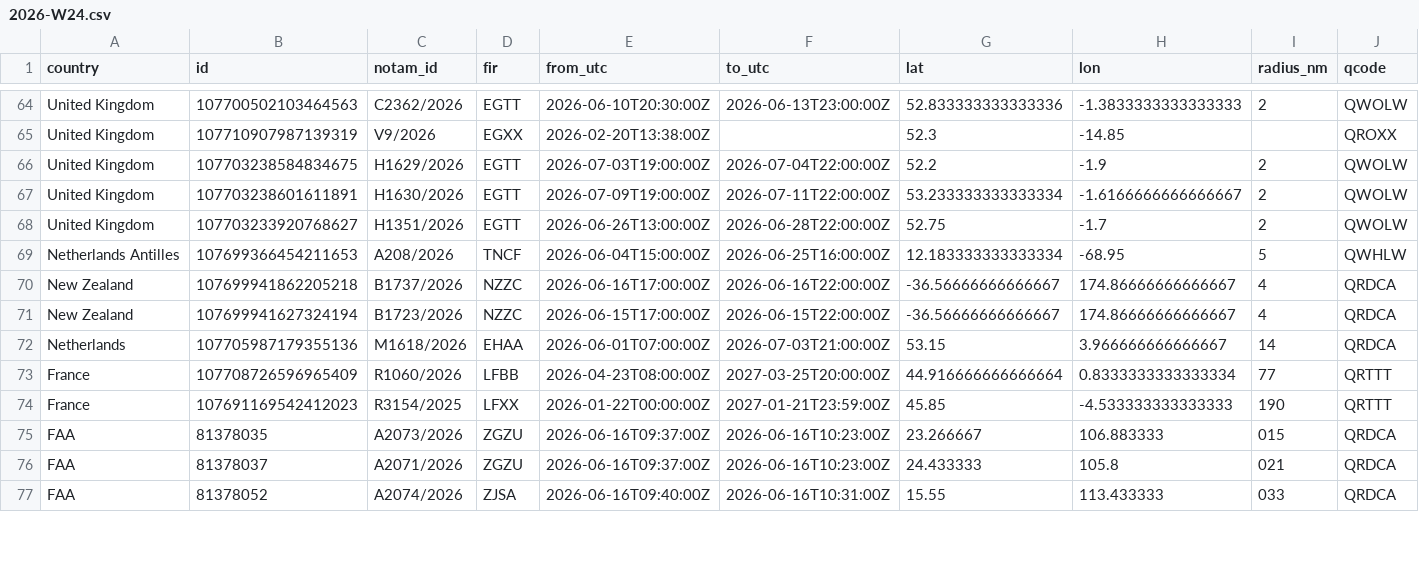
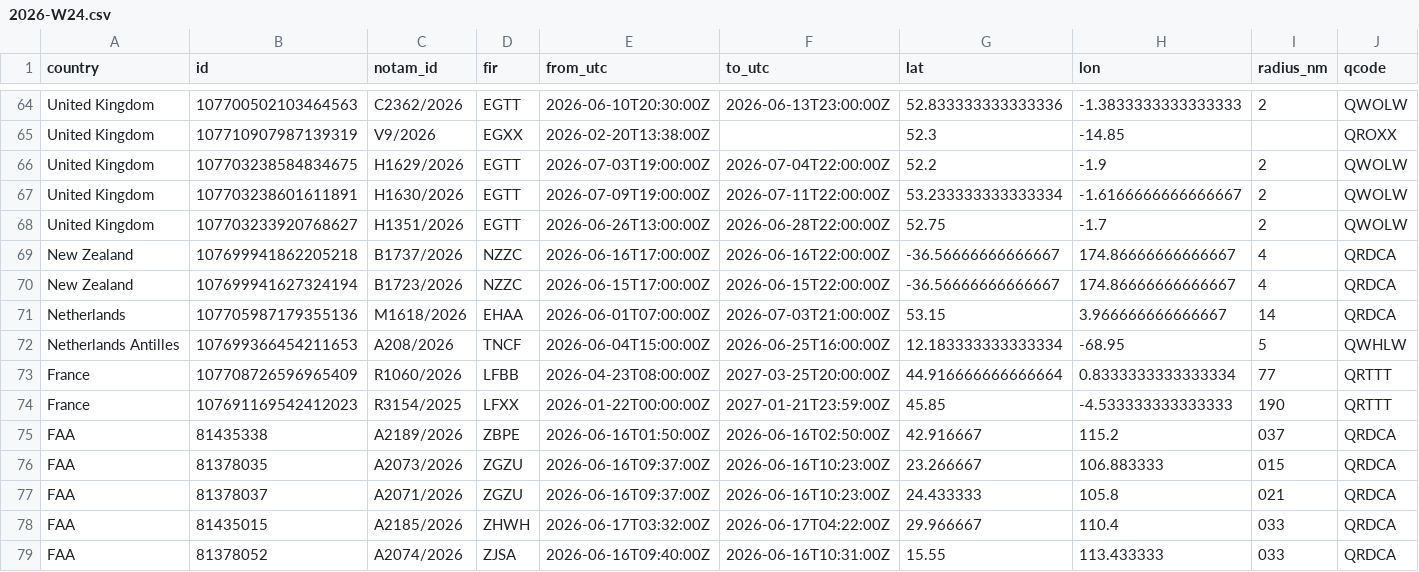
Before and after one commit to lzq1206/notam-whisper, a CSV file: history/notams/2026-W24.csv, drawn as a sheet; only a part is shown, gaps mark what is left out; rows hold the shown columns only; the diff covers the shown part only; the diff names each change by its address in the sheet, - before the commit and + after, or states it on an @@ line.

```diff
--- a/history/notams/2026-W24.csv
+++ b/history/notams/2026-W24.csv
@@ row 69 moved to row 72: Netherlands Antilles @@
+row 75: FAA | 81435338 | A2189/2026 | ZBPE | 2026-06-16T01:50:00Z | 2026-06-16T02:50:00Z | 42.916667 | 115.2 | 037 | QRDCA
+row 78: FAA | 81435015 | A2185/2026 | ZHWH | 2026-06-17T03:32:00Z | 2026-06-17T04:22:00Z | 29.966667 | 110.4 | 033 | QRDCA
```
Also changed, not shown: 3 added rows, 3 removed rows and 2 moved rows elsewhere in this file, notams.csv, 2 other files.
